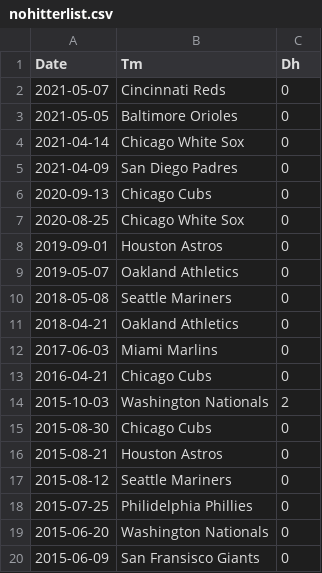
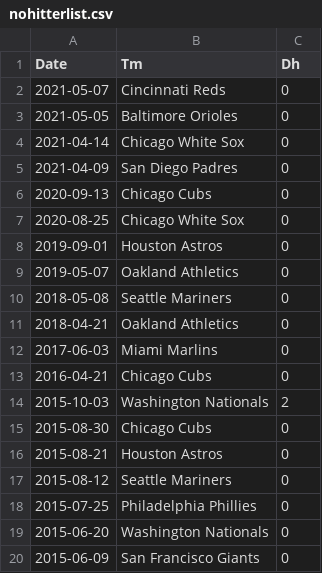
Before and after one commit to mattbbernstein/no-hitter-analysis, a CSV file: xBA_Likeliness/nohitterlist.csv, drawn as a sheet.

Commit message:
Finished up main part of script that gathers and sorts data
- Fixed typos in CSV
- Forced dplyr::filter

```diff
--- a/xBA_Likeliness/nohitterlist.csv
+++ b/xBA_Likeliness/nohitterlist.csv
@@ -17,4 +17,4 @@ Date,Tm,Dh
 2015-08-12,Seattle Mariners,0
-2015-07-25,Philidelphia Phillies,0
+2015-07-25,Philadelphia Phillies,0
 2015-06-20,Washington Nationals,0
-2015-06-09,San Fransisco Giants,0
+2015-06-09,San Francisco Giants,0
```
Also changed, not shown: 3 other files.
